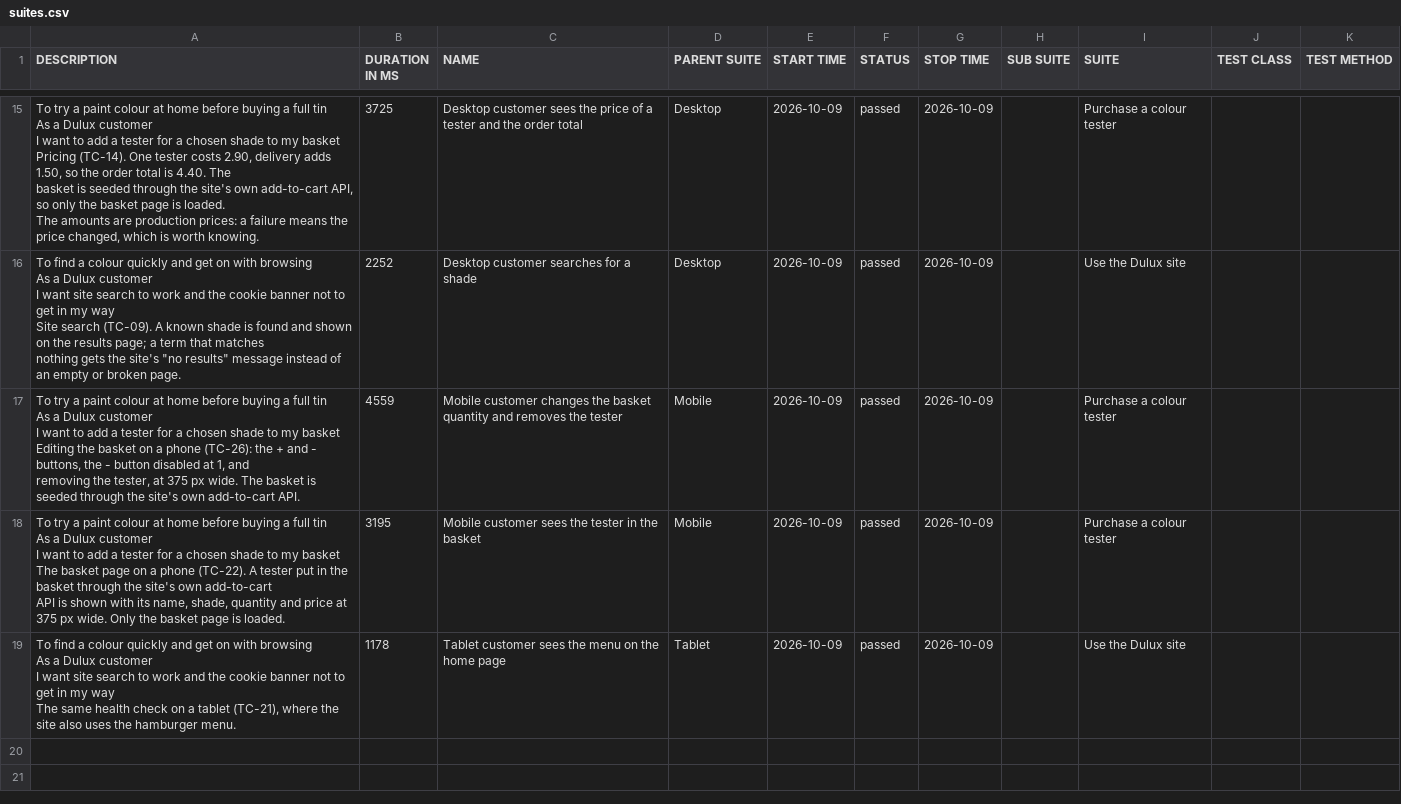
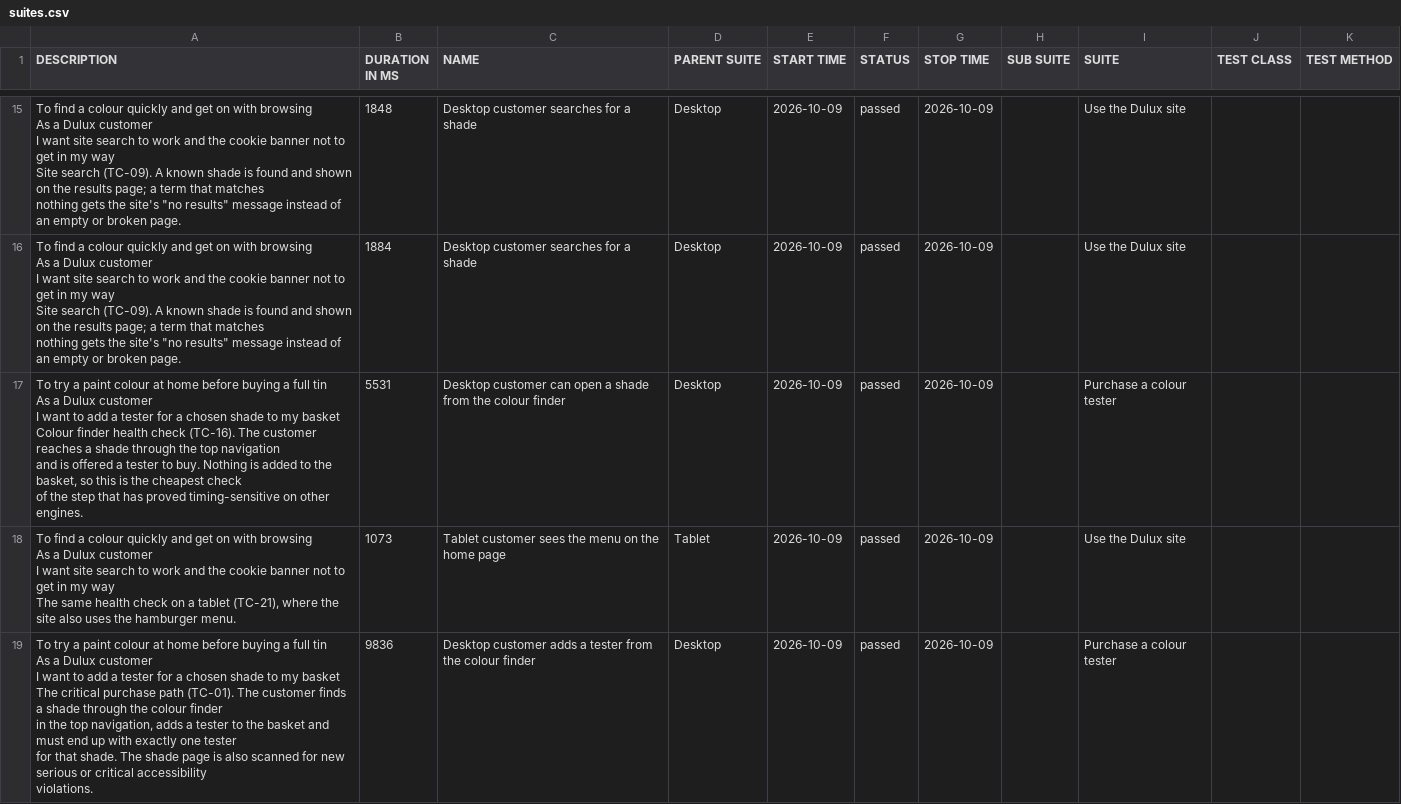
Before and after one commit to magdaU/playwright-python-dulux-uk, a CSV file: smoke/data/suites.csv, drawn as a sheet; only a part is shown, gaps mark what is left out; removed rows and columns are numbered as before the commit, all else as after; ↵ is a line break in a cell; the diff covers the shown part only; the diff names each change by its address in the sheet, - before the commit and + after, or states it on an @@ line.

Commit message:
ci: publish smoke Allure report [skip ci] 0682b51e6e9c598e5f0a2025c774f9649df7fd7c

```diff
--- a/smoke/data/suites.csv
+++ b/smoke/data/suites.csv
-A15 (DESCRIPTION): To try a paint colour at home before buying a full tin ↵ As a Dulux customer ↵ I want to add a tester for a chosen shade to my basket ↵ Pricing (TC-14). One tester costs 2.90, delivery adds 1.50, so the order total is 4.40. The ↵ basket is seeded through the site's own add-to-cart API, so only the basket page is loaded. ↵ The amounts are production prices: a failure means the price changed, which is worth knowing.
+A15 (DESCRIPTION): To find a colour quickly and get on with browsing ↵ As a Dulux customer ↵ I want site search to work and the cookie banner not to get in my way ↵ Site search (TC-09). A known shade is found and shown on the results page; a term that matches ↵ nothing gets the site's "no results" message instead of an empty or broken page.
-B15 (DURATION IN MS): 3725
+B15 (DURATION IN MS): 1848
-C15 (NAME): Desktop customer sees the price of a tester and the order total
+C15 (NAME): Desktop customer searches for a shade
-I15 (SUITE): Purchase a colour tester
+I15 (SUITE): Use the Dulux site
-B16 (DURATION IN MS): 2252
+B16 (DURATION IN MS): 1884
-A17 (DESCRIPTION): …my basket ↵ Editing the basket on a phone (TC-26): the + and - buttons, the - button disabled at 1, and ↵ removing the tester, at 375 px wide. The basket is seeded through the site's own add-to-cart API.
+A17 (DESCRIPTION): …my basket ↵ Colour finder health check (TC-16). The customer reaches a shade through the top navigation ↵ and is offered a tester to buy. Nothing is added to the basket, so this is the cheapest check ↵ of the step that has proved timing-sensitive on other engines.
-B17 (DURATION IN MS): 4559
+B17 (DURATION IN MS): 5531
-C17 (NAME): Mobile customer changes the basket quantity and removes the tester
+C17 (NAME): Desktop customer can open a shade from the colour finder
-D17 (PARENT SUITE): Mobile
+D17 (PARENT SUITE): Desktop
-row 18: To try a paint colour at home before buying a full tin ↵ As a Dulux customer ↵ I want to add a tester for a chosen shade to my basket ↵ The basket page on a phone (TC-22). A tester put in the basket through the site's own add-to-cart ↵ API is shown with its name, shade, quantity and price at 375 px wide. Only the basket page is loaded. | 3195 | Mobile customer sees the tester in the basket | Mobile | 2026-10-09 | passed | 2026-10-09 |  | Purchase a colour tester
-B18 (DURATION IN MS): 1178
+B18 (DURATION IN MS): 1073
+row 19: To try a paint colour at home before buying a full tin ↵ As a Dulux customer ↵ I want to add a tester for a chosen shade to my basket ↵ The critical purchase path (TC-01). The customer finds a shade through the colour finder ↵ in the top navigation, adds a tester to the basket and must end up with exactly one tester ↵ for that shade. The shade page is also scanned for new serious or critical accessibility ↵ violations. | 9836 | Desktop customer adds a tester from the colour finder | Desktop | 2026-10-09 | passed | 2026-10-09 |  | Purchase a colour tester
```
Also changed, not shown: 3 added rows, 3 removed rows and 25 edited cells elsewhere in this file, smoke/data/behaviors.csv, 40 other files.
